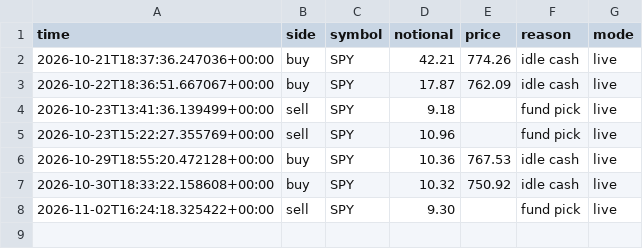
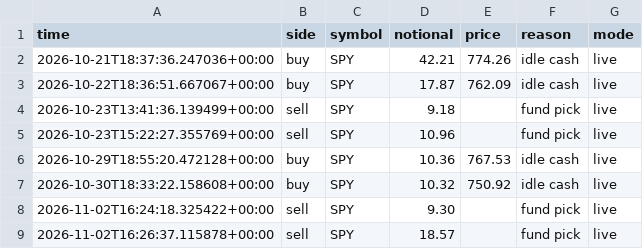
Before and after one commit to samjayf26-prog/investor-bot, a CSV file: ledger/core.csv, drawn as a sheet.

```diff
--- a/ledger/core.csv
+++ b/ledger/core.csv
@@ -8 +8,2 @@ time,side,symbol,notional,price,reason,mode
 2026-11-02T16:24:18.325422+00:00,sell,SPY,9.30,,fund pick,live
+2026-11-02T16:26:37.115878+00:00,sell,SPY,18.57,,fund pick,live
```
Also changed, not shown: 3 other files.
